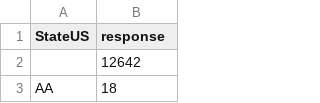
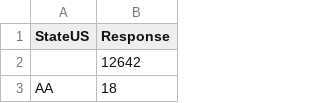
Before and after one commit to laurenewright/consumer_complaints, a CSV file: Consumer_Complaints_states_all_response.csv, drawn as a sheet; only a part is shown.

```diff
--- a/Consumer_Complaints_states_all_response.csv
+++ b/Consumer_Complaints_states_all_response.csv
@@ -1,2 +1,2 @@
-StateUS,response
+StateUS,Response
 ,12642
```
Also changed, not shown: 1 other file.
